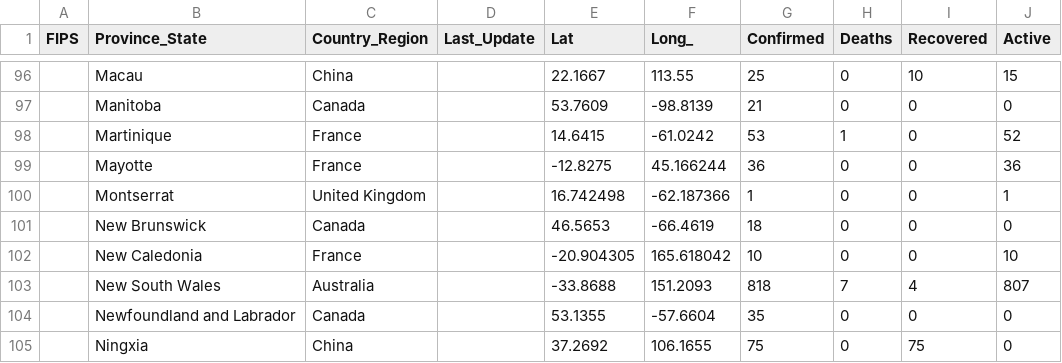
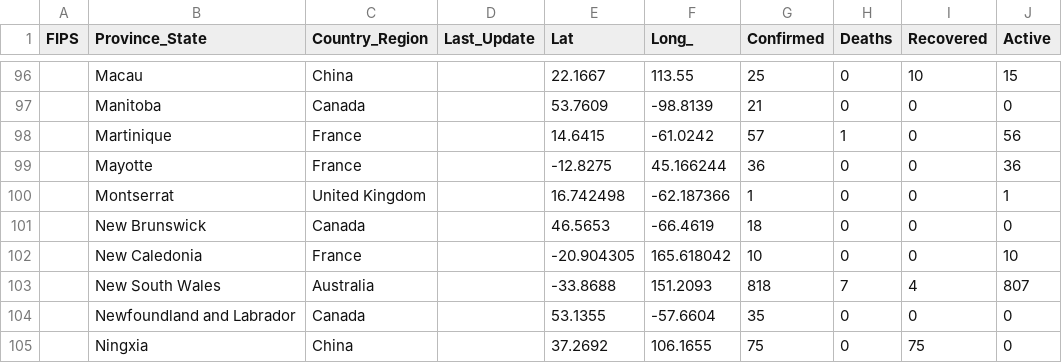
Before and after one commit to sricola/graphthecurve.com, a CSV file: data/cases_state.csv, drawn as a sheet; only a part is shown, gaps mark what is left out; the diff covers the shown part only.

```diff
--- a/data/cases_state.csv
+++ b/data/cases_state.csv
@@ -97,3 +97,3 @@ FIPS,Province_State,Country_Region,Last_Update,Lat,Long_,Confirmed,Deaths,Recove
 ,Manitoba,Canada,,53.7609,-98.8139,21,0,0,0
-,Martinique,France,,14.6415,-61.0242,53,1,0,52
+,Martinique,France,,14.6415,-61.0242,57,1,0,56
 ,Mayotte,France,,-12.8275,45.166244,36,0,0,36
```
Also changed, not shown: 2 added rows and 106 edited cells elsewhere in this file, data/cases_country.csv, data/time_series_covid19_confirmed_global.csv, 1 other file.
